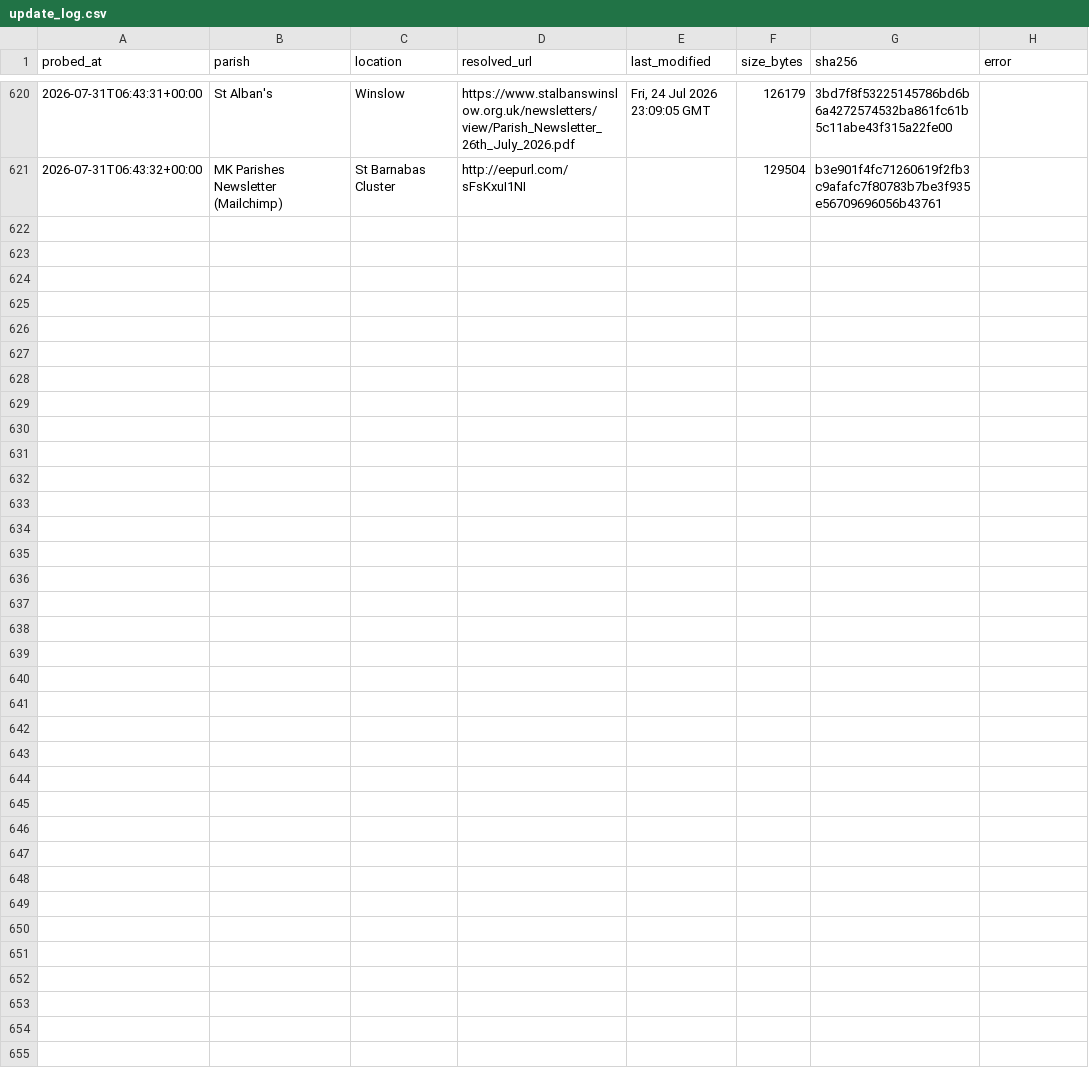
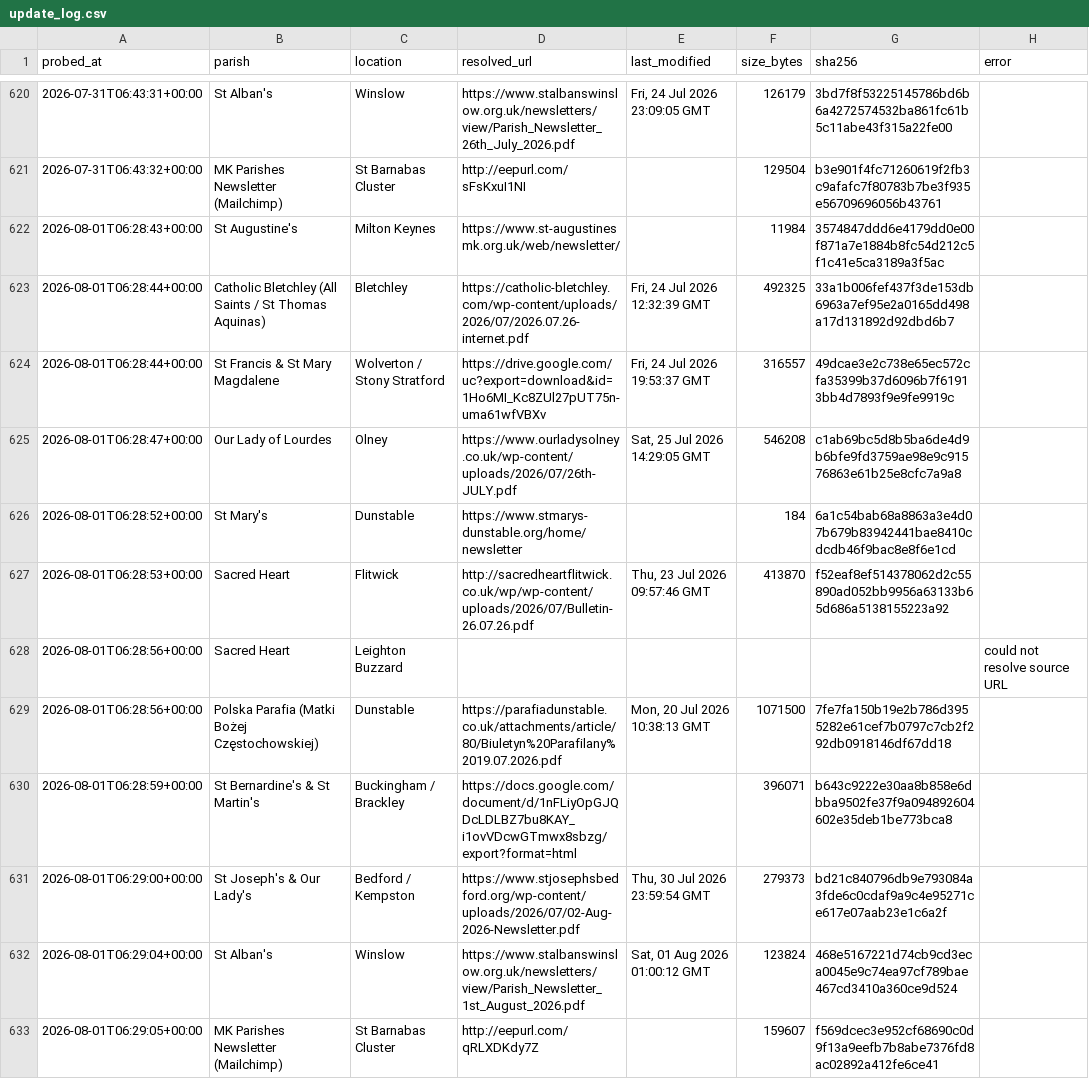
Before and after one commit to sabinjose/mkmasstimings, a CSV file: data/update_log.csv, drawn as a sheet; only a part is shown, gaps mark what is left out; the diff names each change by its address in the sheet, - before the commit and + after, or states it on an @@ line.

```diff
--- a/data/update_log.csv
+++ b/data/update_log.csv
+row 622: 2026-08-01T06:28:43+00:00 | St Augustine's | Milton Keynes | https://www.st-augustinesmk.org.uk/web/newsletter/ |  | 11984 | 3574847ddd6e4179dd0e00f871a7e1884b8fc54d212c5f1c41e5ca3189a3f5ac
+row 623: 2026-08-01T06:28:44+00:00 | Catholic Bletchley (All Saints / St Thomas Aquinas) | Bletchley | https://catholic-bletchley.com/wp-content/uploads/2026/07/2026.07.26-internet.pdf | Fri, 24 Jul 2026 12:32:39 GMT | 492325 | 33a1b006fef437f3de153db6963a7ef95e2a0165dd498a17d131892d92dbd6b7
+row 624: 2026-08-01T06:28:44+00:00 | St Francis & St Mary Magdalene | Wolverton / Stony Stratford | https://drive.google.com/uc?export=download&id=1Ho6MI_Kc8ZUl27pUT75n-uma61wfVBXv | Fri, 24 Jul 2026 19:53:37 GMT | 316557 | 49dcae3e2c738e65ec572cfa35399b37d6096b7f61913bb4d7893f9e9fe9919c
+row 625: 2026-08-01T06:28:47+00:00 | Our Lady of Lourdes | Olney | https://www.ourladysolney.co.uk/wp-content/uploads/2026/07/26th-JULY.pdf | Sat, 25 Jul 2026 14:29:05 GMT | 546208 | c1ab69bc5d8b5ba6de4d9b6bfe9fd3759ae98e9c91576863e61b25e8cfc7a9a8
+row 626: 2026-08-01T06:28:52+00:00 | St Mary's | Dunstable | https://www.stmarys-dunstable.org/home/newsletter |  | 184 | 6a1c54bab68a8863a3e4d07b679b83942441bae8410cdcdb46f9bac8e8f6e1cd
+row 627: 2026-08-01T06:28:53+00:00 | Sacred Heart | Flitwick | http://sacredheartflitwick.co.uk/wp/wp-content/uploads/2026/07/Bulletin-26.07.26.pdf | Thu, 23 Jul 2026 09:57:46 GMT | 413870 | f52eaf8ef514378062d2c55890ad052bb9956a63133b65d686a5138155223a92
+row 628: 2026-08-01T06:28:56+00:00 | Sacred Heart | Leighton Buzzard |  |  |  |  | could not resolve source URL
+row 629: 2026-08-01T06:28:56+00:00 | Polska Parafia (Matki Bożej Częstochowskiej) | Dunstable | https://parafiadunstable.co.uk/attachments/article/80/Biuletyn%20Parafilany%2019.07.2026.pdf | Mon, 20 Jul 2026 10:38:13 GMT | 1071500 | 7fe7fa150b19e2b786d3955282e61cef7b0797c7cb2f292db0918146df67dd18
+row 630: 2026-08-01T06:28:59+00:00 | St Bernardine's & St Martin's | Buckingham / Brackley | https://docs.google.com/document/d/1nFLiyOpGJQDcLDLBZ7bu8KAY_i1ovVDcwGTmwx8sbzg/export?format=html |  | 396071 | b643c9222e30aa8b858e6dbba9502fe37f9a094892604602e35deb1be773bca8
+row 631: 2026-08-01T06:29:00+00:00 | St Joseph's & Our Lady's | Bedford / Kempston | https://www.stjosephsbedford.org/wp-content/uploads/2026/07/02-Aug-2026-Newsletter.pdf | Thu, 30 Jul 2026 23:59:54 GMT | 279373 | bd21c840796db9e793084a3fde6c0cdaf9a9c4e95271ce617e07aab23e1c6a2f
+row 632: 2026-08-01T06:29:04+00:00 | St Alban's | Winslow | https://www.stalbanswinslow.org.uk/newsletters/view/Parish_Newsletter_1st_August_2026.pdf | Sat, 01 Aug 2026 01:00:12 GMT | 123824 | 468e5167221d74cb9cd3eca0045e9c74ea97cf789bae467cd3410a360ce9d524
+row 633: 2026-08-01T06:29:05+00:00 | MK Parishes Newsletter (Mailchimp) | St Barnabas Cluster | http://eepurl.com/qRLXDKdy7Z |  | 159607 | f569dcec3e952cf68690c0d9f13a9eefb7b8abe7376fd8ac02892a412fe6ce41
```
Also changed, not shown: 1 other file.
